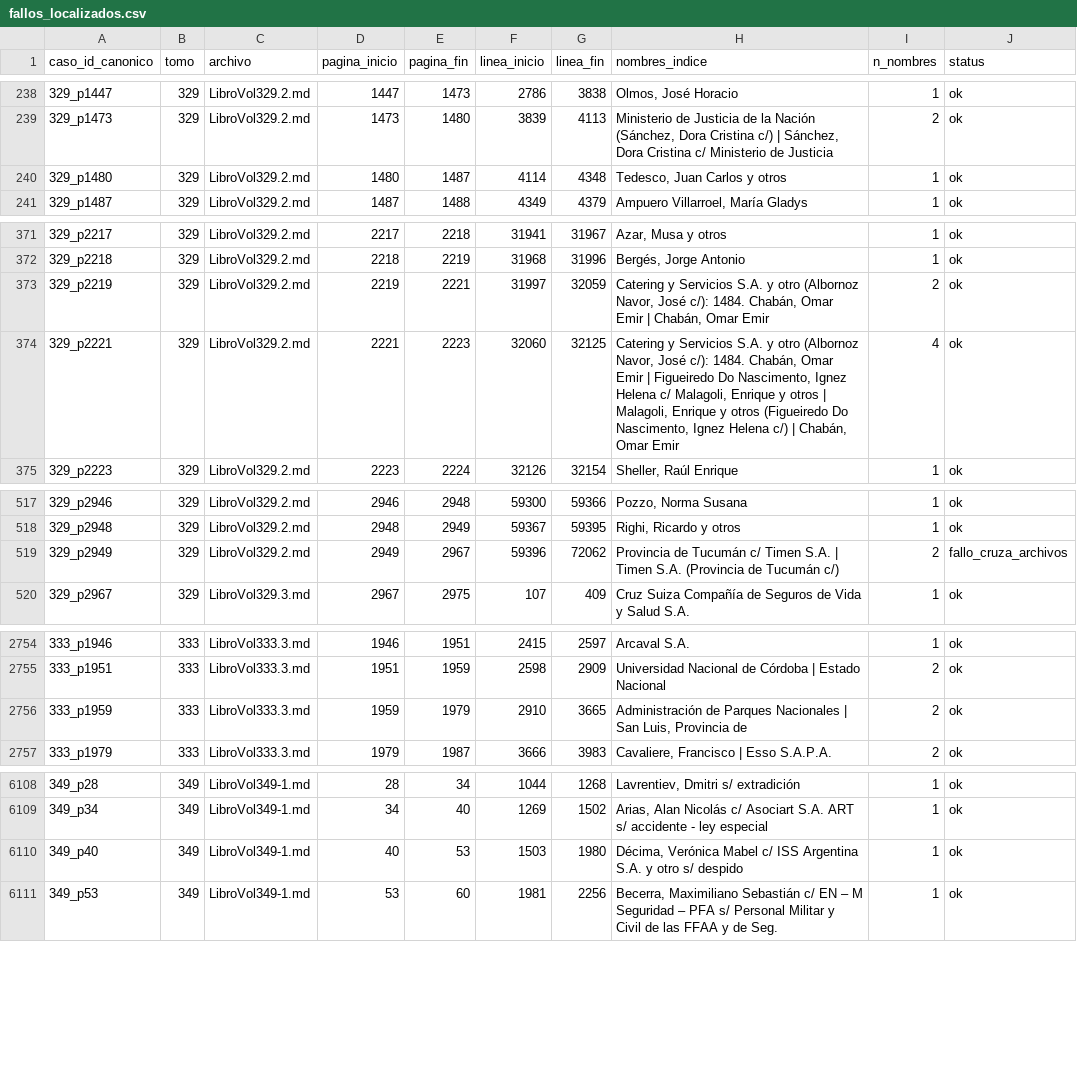
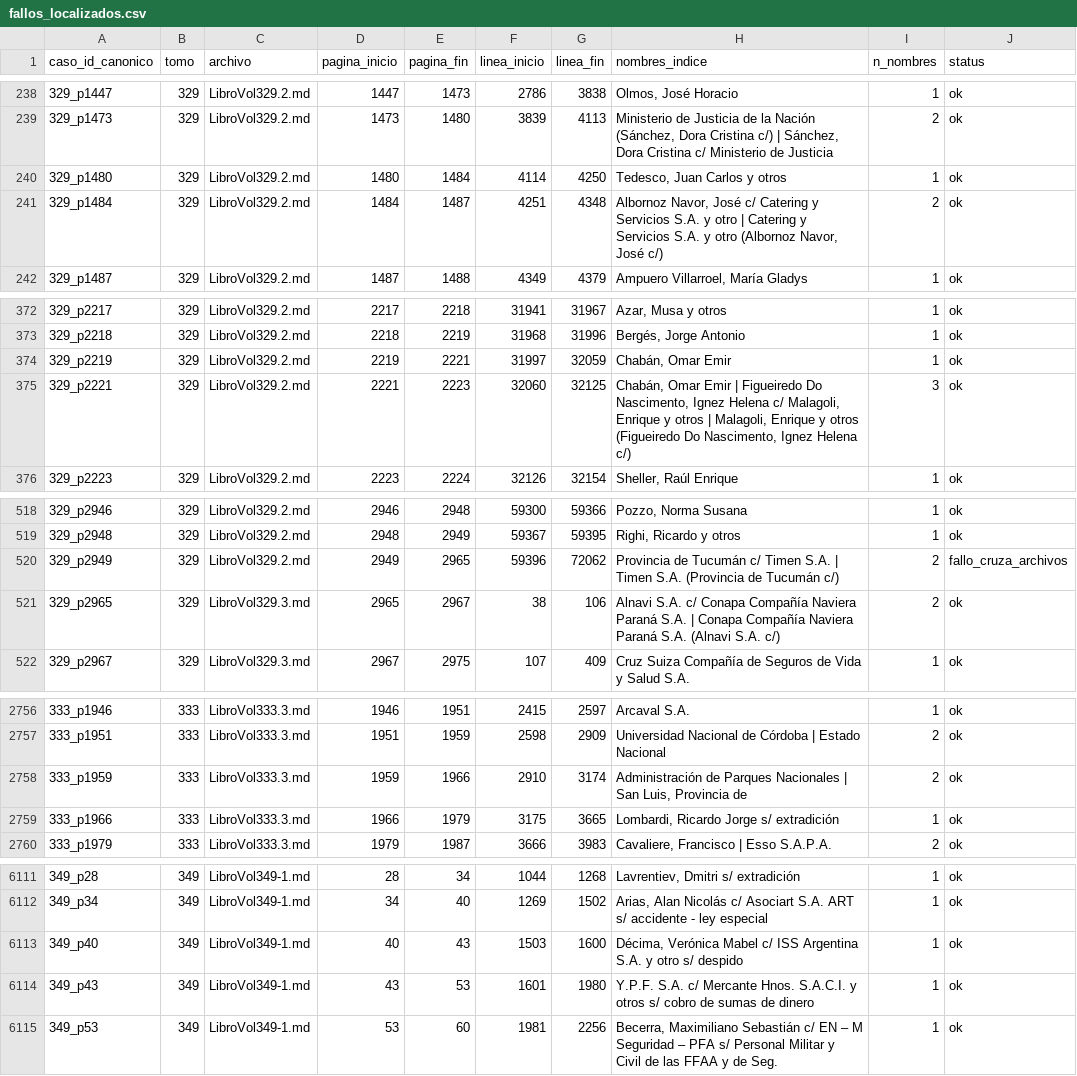
Before and after one commit to guillee1010/corpus-csjn, a CSV file: output/localizacion/fallos_localizados.csv, drawn as a sheet; only a part is shown, gaps mark what is left out; the diff covers the shown part only.

```diff
--- a/output/localizacion/fallos_localizados.csv
+++ b/output/localizacion/fallos_localizados.csv
@@ -239,3 +239,4 @@ caso_id_canonico,tomo,archivo,pagina_inicio,pagina_fin,linea_inicio,linea_fin,no
 329_p1473,329,LibroVol329.2.md,1473,1480,3839,4113,"Ministerio de Justicia de la Nación (Sánchez, Dora Cristina c/) | Sánchez, Dora Cristina c/ Ministerio de Justicia",2,ok
-329_p1480,329,LibroVol329.2.md,1480,1487,4114,4348,"Tedesco, Juan Carlos y otros",1,ok
+329_p1480,329,LibroVol329.2.md,1480,1484,4114,4250,"Tedesco, Juan Carlos y otros",1,ok
+329_p1484,329,LibroVol329.2.md,1484,1487,4251,4348,"Albornoz Navor, José c/ Catering y Servicios S.A. y otro | Catering y Servicios S.A. y otro (Albornoz Navor, José c/)",2,ok
 329_p1487,329,LibroVol329.2.md,1487,1488,4349,4379,"Ampuero Villarroel, María Gladys",1,ok
@@ -372,4 +373,4 @@ caso_id_canonico,tomo,archivo,pagina_inicio,pagina_fin,linea_inicio,linea_fin,no
 329_p2218,329,LibroVol329.2.md,2218,2219,31968,31996,"Bergés, Jorge Antonio",1,ok
-329_p2219,329,LibroVol329.2.md,2219,2221,31997,32059,"Catering y Servicios S.A. y otro (Albornoz Navor, José c/): 1484. Chabán, Omar Emir | Chabán, Omar Emir",2,ok
-329_p2221,329,LibroVol329.2.md,2221,2223,32060,32125,"Catering y Servicios S.A. y otro (Albornoz Navor, José c/): 1484. Chabán, Omar Emir | Figueiredo Do Nascimento, Ignez Helena c/ Malagoli, Enrique y otros | Malagoli, Enrique y otros (Figueiredo Do Nascimento, Ignez Helena c/) | Chabán, Omar Emir",4,ok
+329_p2219,329,LibroVol329.2.md,2219,2221,31997,32059,"Chabán, Omar Emir",1,ok
+329_p2221,329,LibroVol329.2.md,2221,2223,32060,32125,"Chabán, Omar Emir | Figueiredo Do Nascimento, Ignez Helena c/ Malagoli, Enrique y otros | Malagoli, Enrique y otros (Figueiredo Do Nascimento, Ignez Helena c/)",3,ok
 329_p2223,329,LibroVol329.2.md,2223,2224,32126,32154,"Sheller, Raúl Enrique",1,ok
@@ -518,3 +519,4 @@ caso_id_canonico,tomo,archivo,pagina_inicio,pagina_fin,linea_inicio,linea_fin,no
 329_p2948,329,LibroVol329.2.md,2948,2949,59367,59395,"Righi, Ricardo y otros",1,ok
-329_p2949,329,LibroVol329.2.md,2949,2967,59396,72062,Provincia de Tucumán c/ Timen S.A. | Timen S.A. (Provincia de Tucumán c/),2,fallo_cruza_archivos
+329_p2949,329,LibroVol329.2.md,2949,2965,59396,72062,Provincia de Tucumán c/ Timen S.A. | Timen S.A. (Provincia de Tucumán c/),2,fallo_cruza_archivos
+329_p2965,329,LibroVol329.3.md,2965,2967,38,106,Alnavi S.A. c/ Conapa Compañía Naviera Paraná S.A. | Conapa Compañía Naviera Paraná S.A. (Alnavi S.A. c/),2,ok
 329_p2967,329,LibroVol329.3.md,2967,2975,107,409,Cruz Suiza Compañía de Seguros de Vida y Salud S.A.,1,ok
@@ -2755,3 +2757,4 @@ caso_id_canonico,tomo,archivo,pagina_inicio,pagina_fin,linea_inicio,linea_fin,no
 333_p1951,333,LibroVol333.3.md,1951,1959,2598,2909,Universidad Nacional de Córdoba | Estado Nacional,2,ok
-333_p1959,333,LibroVol333.3.md,1959,1979,2910,3665,"Administración de Parques Nacionales | San Luis, Provincia de",2,ok
+333_p1959,333,LibroVol333.3.md,1959,1966,2910,3174,"Administración de Parques Nacionales | San Luis, Provincia de",2,ok
+333_p1966,333,LibroVol333.3.md,1966,1979,3175,3665,"Lombardi, Ricardo Jorge s/ extradición",1,ok
 333_p1979,333,LibroVol333.3.md,1979,1987,3666,3983,"Cavaliere, Francisco | Esso S.A.P.A.",2,ok
@@ -6109,3 +6112,4 @@ caso_id_canonico,tomo,archivo,pagina_inicio,pagina_fin,linea_inicio,linea_fin,no
 349_p34,349,LibroVol349-1.md,34,40,1269,1502,"Arias, Alan Nicolás c/ Asociart S.A. ART s/ accidente - ley especial",1,ok
-349_p40,349,LibroVol349-1.md,40,53,1503,1980,"Décima, Verónica Mabel c/ ISS Argentina S.A. y otro s/ despido",1,ok
+349_p40,349,LibroVol349-1.md,40,43,1503,1600,"Décima, Verónica Mabel c/ ISS Argentina S.A. y otro s/ despido",1,ok
+349_p43,349,LibroVol349-1.md,43,53,1601,1980,Y.P.F. S.A. c/ Mercante Hnos. S.A.C.I. y otros s/ cobro de sumas de dinero,1,ok
 349_p53,349,LibroVol349-1.md,53,60,1981,2256,"Becerra, Maximiliano Sebastián c/ EN – M Seguridad – PFA s/ Personal Militar y Civil de las FFAA y de Seg.",1,ok
```
Also changed, not shown: 16 edited cells elsewhere in this file, output/catalogo/catalogo.csv, output/localizacion/fallos_localizados_huerfanos.csv, 11 other files.
